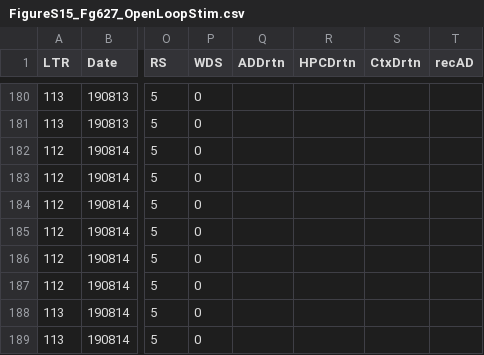
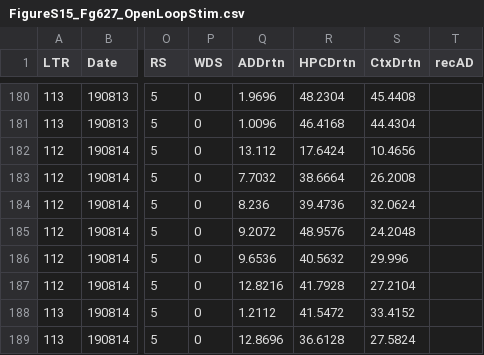
Before and after one commit to yuichi-takeuchi/mstle_figure_code, a CSV file: data/FigureS15_Fg627_OpenLoopStim.csv, drawn as a sheet; only a part is shown, gaps mark what is left out; the diff covers the shown part only; the diff names each change by its address in the sheet, - before the commit and + after, or states it on an @@ line.

```diff
--- a/data/FigureS15_Fg627_OpenLoopStim.csv
+++ b/data/FigureS15_Fg627_OpenLoopStim.csv
-Q180 (ADDrtn): (empty)
+Q180 (ADDrtn): 1.9696
-R180 (HPCDrtn): (empty)
+R180 (HPCDrtn): 48.2304
-S180 (CtxDrtn): (empty)
+S180 (CtxDrtn): 45.4408
-Q181 (ADDrtn): (empty)
+Q181 (ADDrtn): 1.0096
-R181 (HPCDrtn): (empty)
+R181 (HPCDrtn): 46.4168
-S181 (CtxDrtn): (empty)
+S181 (CtxDrtn): 44.4304
-Q182 (ADDrtn): (empty)
+Q182 (ADDrtn): 13.112
-R182 (HPCDrtn): (empty)
+R182 (HPCDrtn): 17.6424
-S182 (CtxDrtn): (empty)
+S182 (CtxDrtn): 10.4656
-Q183 (ADDrtn): (empty)
+Q183 (ADDrtn): 7.7032
-R183 (HPCDrtn): (empty)
+R183 (HPCDrtn): 38.6664
-S183 (CtxDrtn): (empty)
+S183 (CtxDrtn): 26.2008
-Q184 (ADDrtn): (empty)
+Q184 (ADDrtn): 8.236
-R184 (HPCDrtn): (empty)
+R184 (HPCDrtn): 39.4736
-S184 (CtxDrtn): (empty)
+S184 (CtxDrtn): 32.0624
-Q185 (ADDrtn): (empty)
+Q185 (ADDrtn): 9.2072
-R185 (HPCDrtn): (empty)
+R185 (HPCDrtn): 48.9576
-S185 (CtxDrtn): (empty)
+S185 (CtxDrtn): 24.2048
-Q186 (ADDrtn): (empty)
+Q186 (ADDrtn): 9.6536
-R186 (HPCDrtn): (empty)
+R186 (HPCDrtn): 40.5632
-S186 (CtxDrtn): (empty)
+S186 (CtxDrtn): 29.996
-Q187 (ADDrtn): (empty)
+Q187 (ADDrtn): 12.8216
-R187 (HPCDrtn): (empty)
+R187 (HPCDrtn): 41.7928
-S187 (CtxDrtn): (empty)
+S187 (CtxDrtn): 27.2104
-Q188 (ADDrtn): (empty)
+Q188 (ADDrtn): 1.2112
-R188 (HPCDrtn): (empty)
+R188 (HPCDrtn): 41.5472
-S188 (CtxDrtn): (empty)
+S188 (CtxDrtn): 33.4152
-Q189 (ADDrtn): (empty)
+Q189 (ADDrtn): 12.8696
-R189 (HPCDrtn): (empty)
+R189 (HPCDrtn): 36.6128
-S189 (CtxDrtn): (empty)
+S189 (CtxDrtn): 27.5824
```
Also changed, not shown: 42 edited cells elsewhere in this file, 1 other file.
